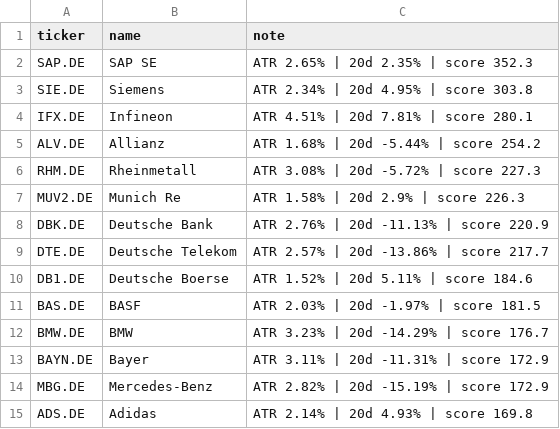
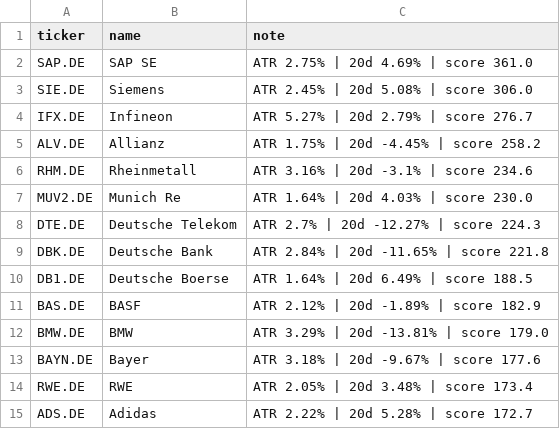
Before and after one commit to amaccountant/swing-agent, a CSV file: watchlist.csv, drawn as a sheet.

```diff
--- a/watchlist.csv
+++ b/watchlist.csv
@@ -1,15 +1,15 @@
 ticker,name,note
-SAP.DE,SAP SE,ATR 2.65% | 20d 2.35% | score 352.3
-SIE.DE,Siemens,ATR 2.34% | 20d 4.95% | score 303.8
-IFX.DE,Infineon,ATR 4.51% | 20d 7.81% | score 280.1
-ALV.DE,Allianz,ATR 1.68% | 20d -5.44% | score 254.2
-RHM.DE,Rheinmetall,ATR 3.08% | 20d -5.72% | score 227.3
-MUV2.DE,Munich Re,ATR 1.58% | 20d 2.9% | score 226.3
-DBK.DE,Deutsche Bank,ATR 2.76% | 20d -11.13% | score 220.9
-DTE.DE,Deutsche Telekom,ATR 2.57% | 20d -13.86% | score 217.7
-DB1.DE,Deutsche Boerse,ATR 1.52% | 20d 5.11% | score 184.6
-BAS.DE,BASF,ATR 2.03% | 20d -1.97% | score 181.5
-BMW.DE,BMW,ATR 3.23% | 20d -14.29% | score 176.7
-BAYN.DE,Bayer,ATR 3.11% | 20d -11.31% | score 172.9
-MBG.DE,Mercedes-Benz,ATR 2.82% | 20d -15.19% | score 172.9
-ADS.DE,Adidas,ATR 2.14% | 20d 4.93% | score 169.8
+SAP.DE,SAP SE,ATR 2.75% | 20d 4.69% | score 361.0
+SIE.DE,Siemens,ATR 2.45% | 20d 5.08% | score 306.0
+IFX.DE,Infineon,ATR 5.27% | 20d 2.79% | score 276.7
+ALV.DE,Allianz,ATR 1.75% | 20d -4.45% | score 258.2
+RHM.DE,Rheinmetall,ATR 3.16% | 20d -3.1% | score 234.6
+MUV2.DE,Munich Re,ATR 1.64% | 20d 4.03% | score 230.0
+DTE.DE,Deutsche Telekom,ATR 2.7% | 20d -12.27% | score 224.3
+DBK.DE,Deutsche Bank,ATR 2.84% | 20d -11.65% | score 221.8
+DB1.DE,Deutsche Boerse,ATR 1.64% | 20d 6.49% | score 188.5
+BAS.DE,BASF,ATR 2.12% | 20d -1.89% | score 182.9
+BMW.DE,BMW,ATR 3.29% | 20d -13.81% | score 179.0
+BAYN.DE,Bayer,ATR 3.18% | 20d -9.67% | score 177.6
+RWE.DE,RWE,ATR 2.05% | 20d 3.48% | score 173.4
+ADS.DE,Adidas,ATR 2.22% | 20d 5.28% | score 172.7
```
Also changed, not shown: 3 other files.
